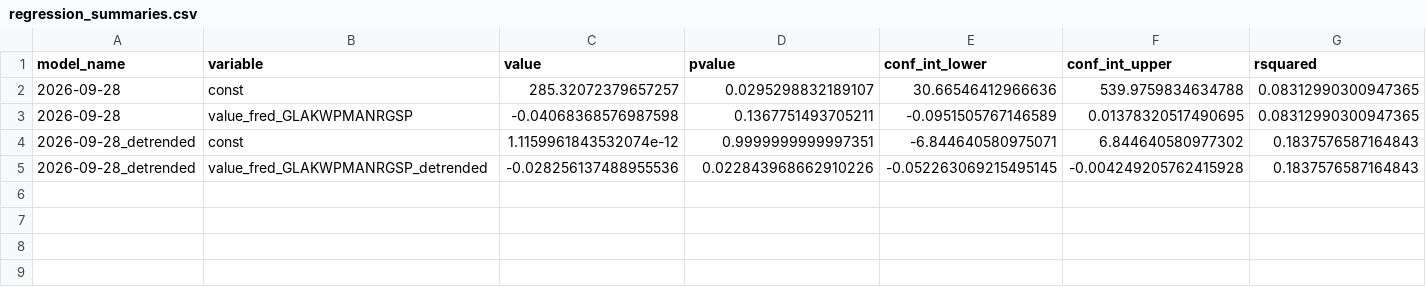
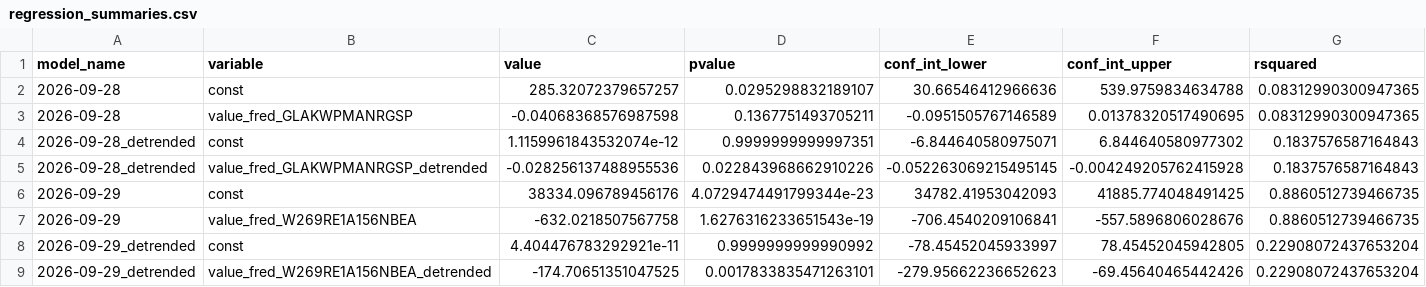
Before and after one commit to pranay-gundam/TidyTuesday, a CSV file: year_2026_week_40/regression_summaries.csv, drawn as a sheet; only a part is shown; rows hold the shown columns only; the diff names each change by its address in the sheet, - before the commit and + after, or states it on an @@ line.

```diff
--- a/year_2026_week_40/regression_summaries.csv
+++ b/year_2026_week_40/regression_summaries.csv
+row 6: 2026-09-29 | const | 38334.096789456176 | 4.0729474491799344e-23 | 34782.41953042093 | 41885.774048491425 | 0.8860512739466735
+row 7: 2026-09-29 | value_fred_W269RE1A156NBEA | -632.0218507567758 | 1.6276316233651543e-19 | -706.4540209106841 | -557.5896806028676 | 0.8860512739466735
+row 8: 2026-09-29_detrended | const | 4.404476783292921e-11 | 0.9999999999990992 | -78.45452045933997 | 78.45452045942805 | 0.22908072437653204
+row 9: 2026-09-29_detrended | value_fred_W269RE1A156NBEA_detrended | -174.70651351047525 | 0.0017833835471263101 | -279.95662236652623 | -69.45640465442426 | 0.22908072437653204
```
Also changed, not shown: 7 other files.
